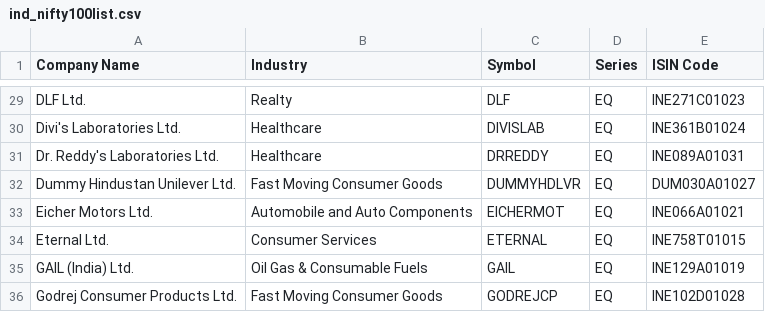
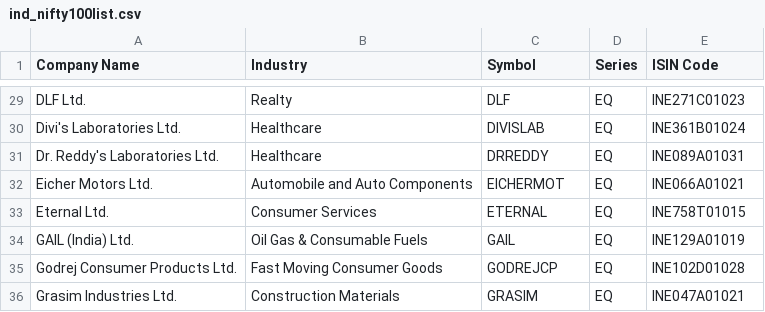
Before and after one commit to gigtarget/market-report-geminie-with-telegram-reply-, a CSV file: ind_nifty100list.csv, drawn as a sheet; only a part is shown, gaps mark what is left out; the shorter side is filled out with more unchanged rows; the diff names each change by its address in the sheet, - before the commit and + after, or states it on an @@ line.

Commit message:
Update ind_nifty100list.csv

```diff
--- a/ind_nifty100list.csv
+++ b/ind_nifty100list.csv
-row 32: Dummy Hindustan Unilever Ltd. | Fast Moving Consumer Goods | DUMMYHDLVR | EQ | DUM030A01027
```
